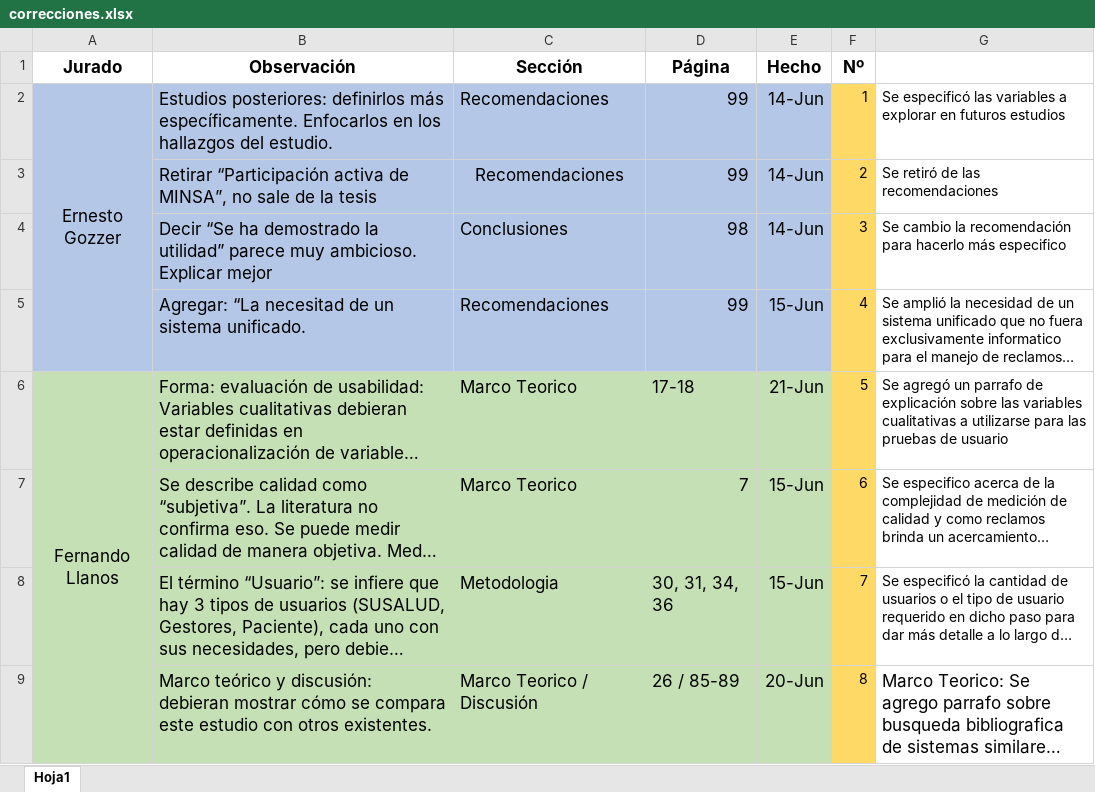
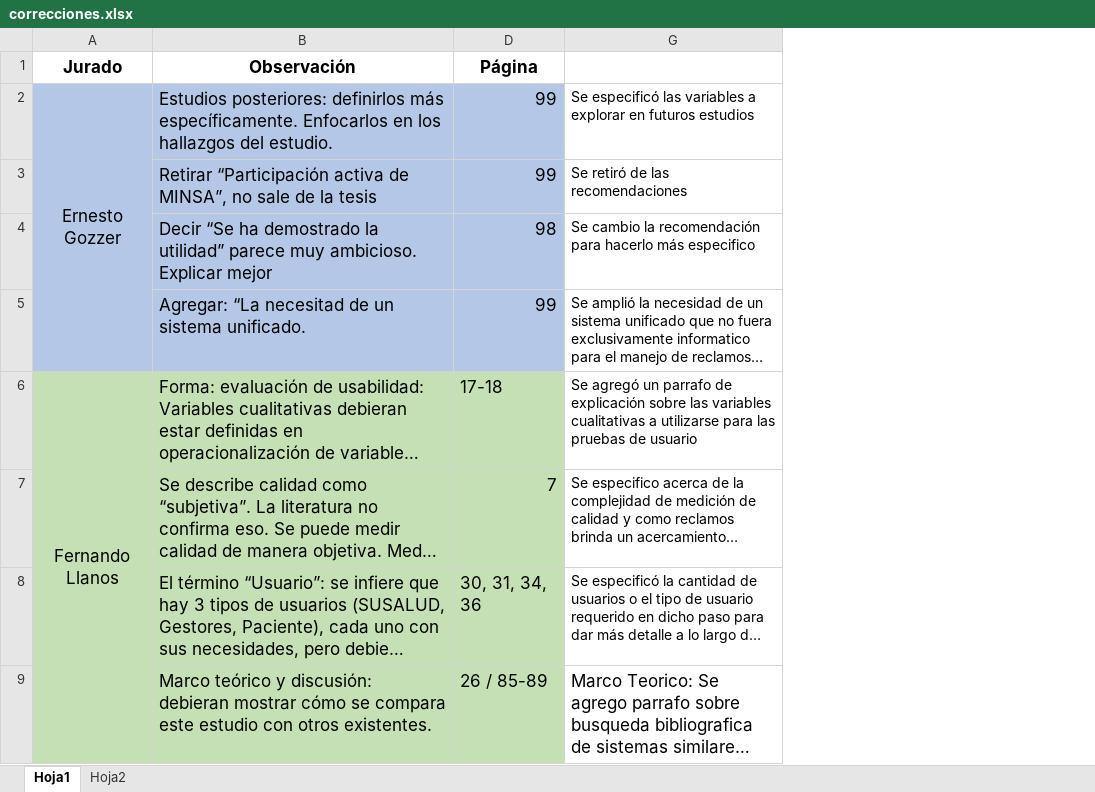
Before and after one commit to recasanova/trabajo_final_susalud, an Excel workbook: correcciones.xlsx, sheet Hoja1, drawn as a sheet; only a part is shown; long unchanged cells end in …; values as stored, in another font and other column widths than the file's, no borders; the diff names each change by its address in the sheet, - before the commit and + after, or states it on an @@ line.

```diff
--- a/correcciones.xlsx (sheet Hoja1)
+++ b/correcciones.xlsx (sheet Hoja1)
+sheet tab: Hoja2
@@ column C (Sección) hidden, rows 2-9: Recomendaciones | Recomendaciones | Conclusiones | Recomendaciones | Marco Teorico | Marco Teorico | Metodologia | Marco Teorico / Discusión @@
@@ column E (Hecho) hidden, rows 2-9: 14-Jun | 14-Jun | 14-Jun | 15-Jun | 21-Jun | 15-Jun | 15-Jun | 20-Jun @@
@@ column F (Nº) hidden, rows 2-9: 1 | 2 | 3 | 4 | 5 | 6 | 7 | 8 @@
```
Also changed, not shown: 6 other files.
